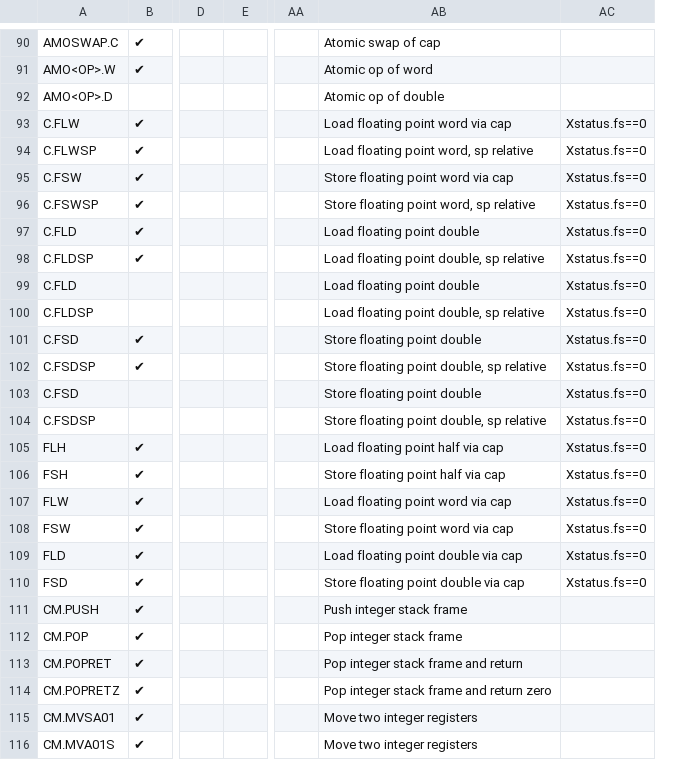
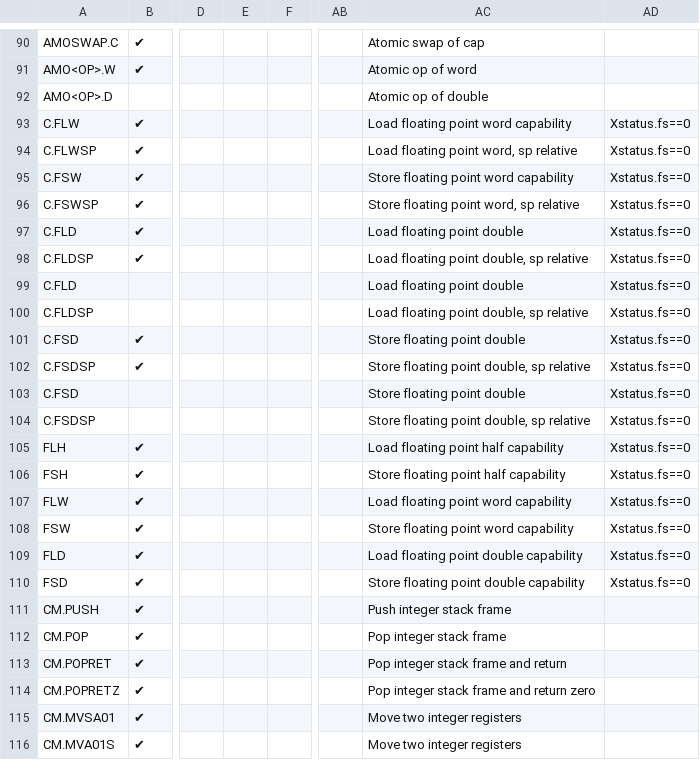
Before and after one commit to riscv/riscv-cheri, a CSV file: src/csv/CHERI_ISA.csv, drawn as a sheet; only a part is shown, gaps mark what is left out; addresses are those after the commit; the diff covers the shown part only; the diff names each change by its address in the sheet, - before the commit and + after, or states it on an @@ line.

```diff
--- a/src/csv/CHERI_ISA.csv
+++ b/src/csv/CHERI_ISA.csv
+column E, empty
-AC93: Load floating point word via cap
+AC93: Load floating point word capability
-AC95: Store floating point word via cap
+AC95: Store floating point word capability
-AC105: Load floating point half via cap
+AC105: Load floating point half capability
-AC106: Store floating point half via cap
+AC106: Store floating point half capability
-AC107: Load floating point word via cap
+AC107: Load floating point word capability
-AC108: Store floating point word via cap
+AC108: Store floating point word capability
-AC109: Load floating point double via cap
+AC109: Load floating point double capability
-AC110: Store floating point double via cap
+AC110: Store floating point double capability
```
Also changed, not shown: 25 edited cells elsewhere in this file, 5 other files.
